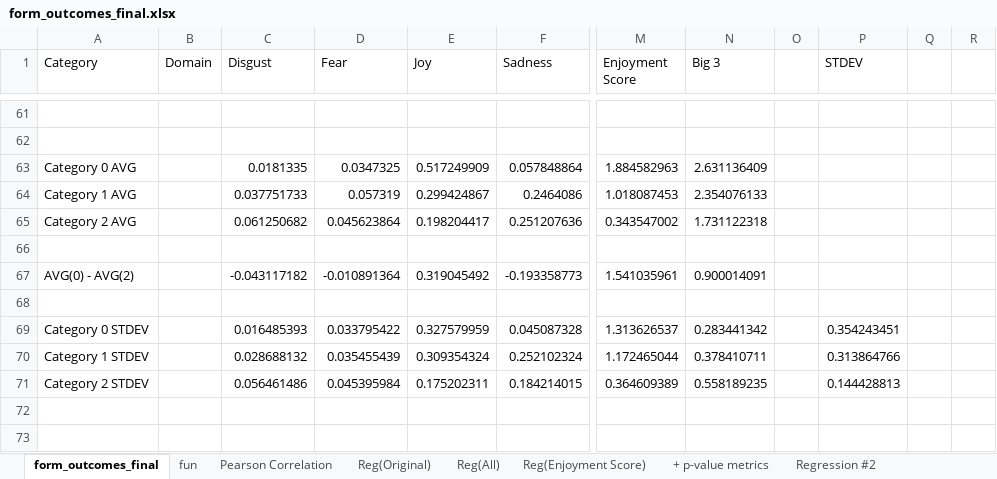
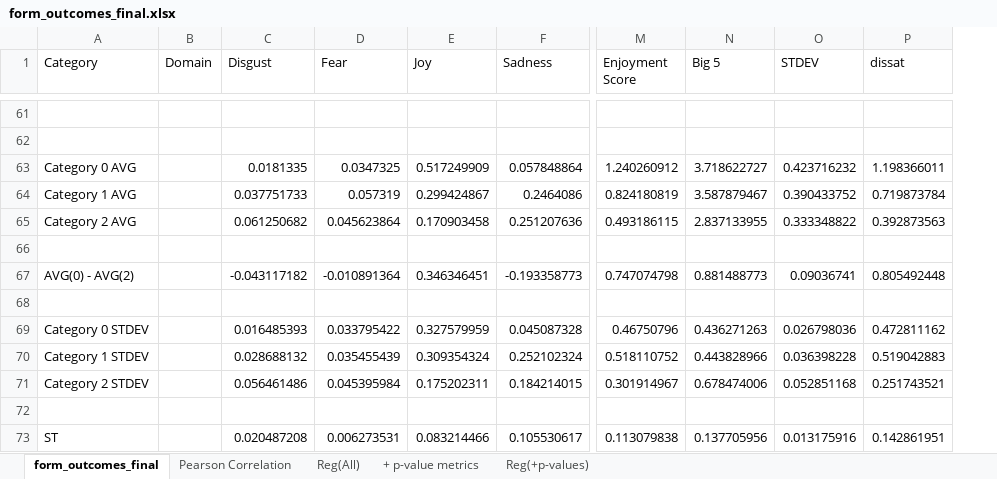
Before and after one commit to ACC25/wakaru, an Excel workbook: source_emails/form_outcomes_final.xlsx, sheet form_outcomes_final, drawn as a sheet; only a part is shown, gaps mark what is left out; values as stored, in another font and other column widths than the file's, no borders; removed rows and columns are numbered as before the commit, all else as after; rows hold the shown columns only; the diff covers the shown part only; the diff names each change by its address in the sheet, - before the commit and + after, or states it on an @@ line.

```diff
--- a/source_emails/form_outcomes_final.xlsx (sheet form_outcomes_final)
+++ b/source_emails/form_outcomes_final.xlsx (sheet form_outcomes_final)
-sheet tab: Regression #2
+sheet tab: Reg(+p-values)
-sheet tab: fun
-sheet tab: Reg(Original)
-sheet tab: Reg(Enjoyment Score)
-column N (Big 3), rows 63-71: 2.631136409 | 2.354076133 | 1.731122318 |  | 0.900014091 |  | 0.283441342 | 0.378410711 | 0.558189235
-column O, empty
+column N (Big 5), rows 63-71: 3.718622727 | 3.587879467 | 2.837133955 |  | 0.881488773 |  | 0.436271263 | 0.443828966 | 0.678474006
-column Q, empty
-column R, empty
+column P (dissat), rows 63-71: 1.198366011 | 0.719873784 | 0.392873563 |  | 0.805492448 |  | 0.472811162 | 0.519042883 | 0.251743521
-M63 (Enjoyment Score): 1.884582963
+M63 (Enjoyment Score): 1.240260912
-O63 (STDEV): (empty)
+O63 (STDEV): 0.423716232
-M64 (Enjoyment Score): 1.018087453
+M64 (Enjoyment Score): 0.824180819
-O64 (STDEV): (empty)
+O64 (STDEV): 0.390433752
-E65 (Joy): 0.198204417
+E65 (Joy): 0.170903458
-M65 (Enjoyment Score): 0.343547002
+M65 (Enjoyment Score): 0.493186115
-O65 (STDEV): (empty)
+O65 (STDEV): 0.333348822
-E67 (Joy): 0.319045492
+E67 (Joy): 0.346346451
-M67 (Enjoyment Score): 1.541035961
+M67 (Enjoyment Score): 0.747074798
-O67 (STDEV): (empty)
+O67 (STDEV): 0.09036741
-M69 (Enjoyment Score): 1.313626537
+M69 (Enjoyment Score): 0.46750796
-O69 (STDEV): 0.354243451
+O69 (STDEV): 0.026798036
-M70 (Enjoyment Score): 1.172465044
+M70 (Enjoyment Score): 0.518110752
-O70 (STDEV): 0.313864766
+O70 (STDEV): 0.036398228
-M71 (Enjoyment Score): 0.364609389
+M71 (Enjoyment Score): 0.301914967
-O71 (STDEV): 0.144428813
+O71 (STDEV): 0.052851168
+row 72: (empty)
+row 73: ST |  | 0.020487208 | 0.006273531 | 0.083214466 | 0.105530617 | 0.113079838 | 0.137705956 | 0.013175916 | 0.142861951
```
Also changed, not shown: 39 added rows, 39 removed rows and 40 edited cells elsewhere in this sheet, sheet Reg(All), sheet Pearson Correlation, charts or pictures, 2 other files.
